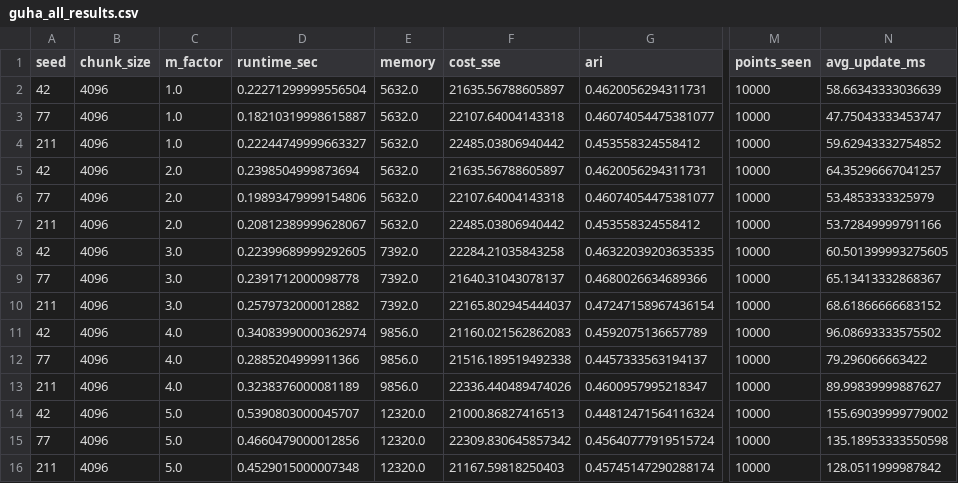
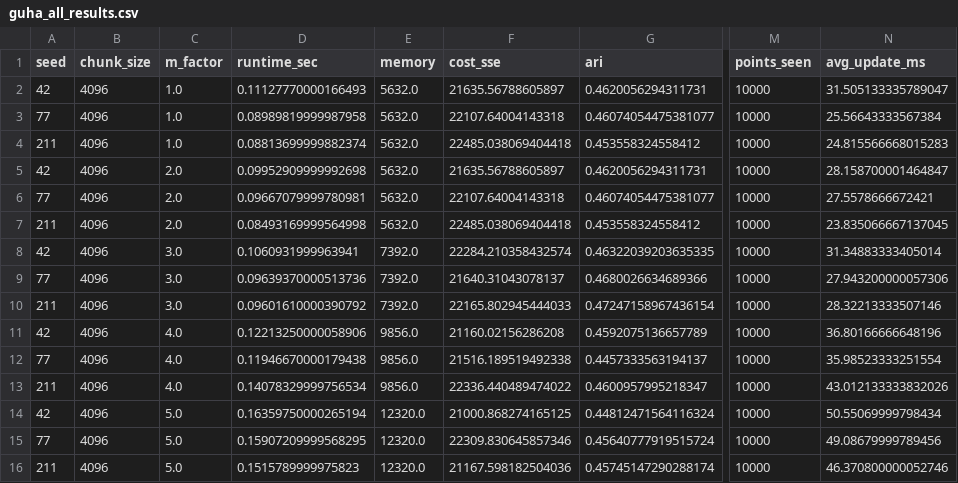
Before and after one commit to Revital09/Data-straeming-Algorithms---Final-Project, a CSV file: output/guha_tuned/guha_all_results.csv, drawn as a sheet; only a part is shown, gaps mark what is left out; the diff names each change by its address in the sheet, - before the commit and + after, or states it on an @@ line.

```diff
--- a/output/guha_tuned/guha_all_results.csv
+++ b/output/guha_tuned/guha_all_results.csv
-D2 (runtime_sec): 0.22271299999556504
+D2 (runtime_sec): 0.11127770000166493
-N2 (avg_update_ms): 58.66343333036639
+N2 (avg_update_ms): 31.505133335789047
-D3 (runtime_sec): 0.18210319998615887
+D3 (runtime_sec): 0.08989819999987958
-N3 (avg_update_ms): 47.75043333453747
+N3 (avg_update_ms): 25.56643333567384
-D4 (runtime_sec): 0.22244749999663327
+D4 (runtime_sec): 0.08813699999882374
-F4 (cost_sse): 22485.03806940442
+F4 (cost_sse): 22485.038069404418
-N4 (avg_update_ms): 59.62943332754852
+N4 (avg_update_ms): 24.815566668015283
-D5 (runtime_sec): 0.2398504999873694
+D5 (runtime_sec): 0.09952909999992698
-N5 (avg_update_ms): 64.35296667041257
+N5 (avg_update_ms): 28.158700001464847
-D6 (runtime_sec): 0.19893479999154806
+D6 (runtime_sec): 0.09667079999780981
-N6 (avg_update_ms): 53.4853333325979
+N6 (avg_update_ms): 27.5578666672421
-D7 (runtime_sec): 0.20812389999628067
+D7 (runtime_sec): 0.08493169999564998
-F7 (cost_sse): 22485.03806940442
+F7 (cost_sse): 22485.038069404418
-N7 (avg_update_ms): 53.72849999791166
+N7 (avg_update_ms): 23.835066667137045
-D8 (runtime_sec): 0.22399689999292605
+D8 (runtime_sec): 0.1060931999963941
-F8 (cost_sse): 22284.21035843258
+F8 (cost_sse): 22284.210358432574
-N8 (avg_update_ms): 60.501399993275605
+N8 (avg_update_ms): 31.34883333405014
-D9 (runtime_sec): 0.2391712000098778
+D9 (runtime_sec): 0.09639370000513736
-N9 (avg_update_ms): 65.13413332868367
+N9 (avg_update_ms): 27.943200000057306
-D10 (runtime_sec): 0.2579732000012882
+D10 (runtime_sec): 0.09601610000390792
-F10 (cost_sse): 22165.802945444037
+F10 (cost_sse): 22165.802945444033
-N10 (avg_update_ms): 68.61866666683152
+N10 (avg_update_ms): 28.32213333507146
-D11 (runtime_sec): 0.34083990000362974
+D11 (runtime_sec): 0.12213250000058906
-F11 (cost_sse): 21160.021562862083
+F11 (cost_sse): 21160.02156286208
-N11 (avg_update_ms): 96.08693333575502
+N11 (avg_update_ms): 36.80166666648196
-D12 (runtime_sec): 0.2885204999911366
+D12 (runtime_sec): 0.11946670000179438
-N12 (avg_update_ms): 79.296066663422
+N12 (avg_update_ms): 35.98523333251554
-D13 (runtime_sec): 0.3238376000081189
+D13 (runtime_sec): 0.14078329999756534
-F13 (cost_sse): 22336.440489474026
+F13 (cost_sse): 22336.440489474022
-N13 (avg_update_ms): 89.99839999887627
+N13 (avg_update_ms): 43.012133333832026
-D14 (runtime_sec): 0.5390803000045707
+D14 (runtime_sec): 0.16359750000265194
-F14 (cost_sse): 21000.86827416513
+F14 (cost_sse): 21000.868274165125
-N14 (avg_update_ms): 155.69039999779002
+N14 (avg_update_ms): 50.55069999798434
-D15 (runtime_sec): 0.4660479000012856
+D15 (runtime_sec): 0.15907209999568295
-F15 (cost_sse): 22309.830645857342
+F15 (cost_sse): 22309.830645857346
-N15 (avg_update_ms): 135.18953333550598
+N15 (avg_update_ms): 49.08679999789456
-D16 (runtime_sec): 0.4529015000007348
+D16 (runtime_sec): 0.1515789999975823
-F16 (cost_sse): 21167.59818250403
+F16 (cost_sse): 21167.598182504036
-N16 (avg_update_ms): 128.0511999987842
+N16 (avg_update_ms): 46.370800000052746
```
Also changed, not shown: output/ailon_tuned/ailon_aggregated_results.csv, output/ailon_tuned/ailon_scored_results.csv, 27 other files.
